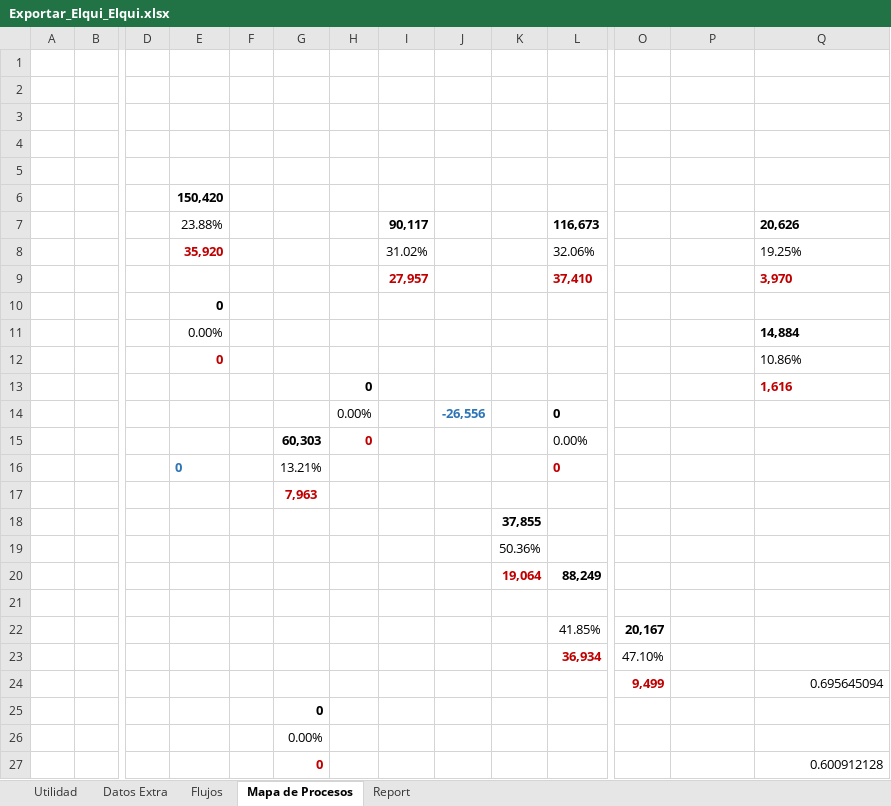
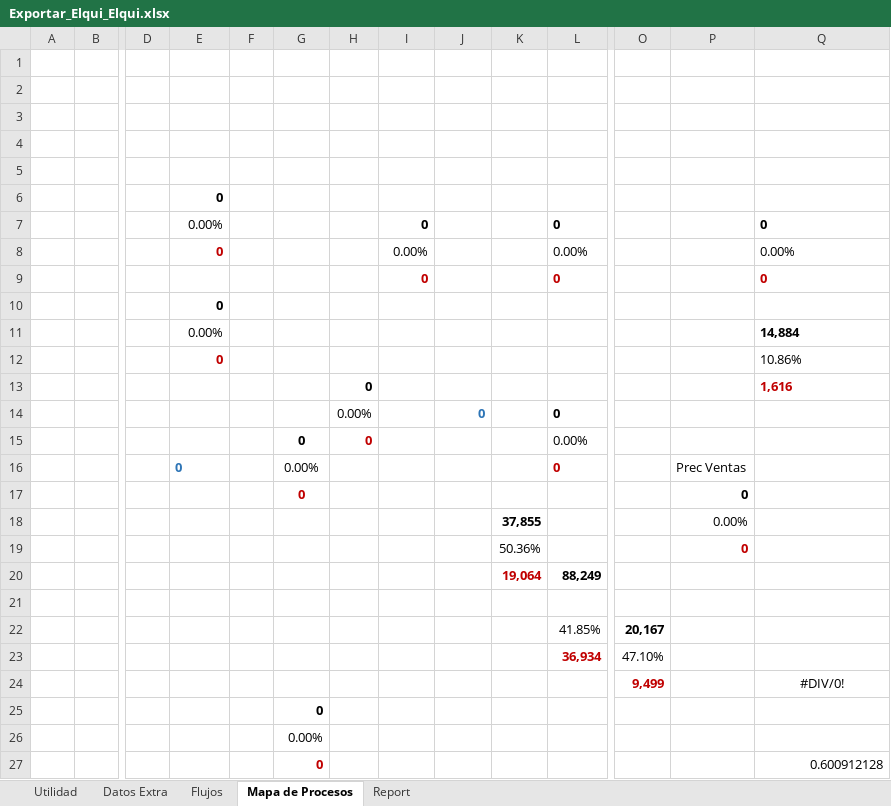
Before and after one commit to fracastr/minera, an Excel workbook: public/Export/Exportar_Elqui_Elqui.xlsx, sheet Mapa de Procesos, drawn as a sheet; only a part is shown, gaps mark what is left out; values as stored, in another font and other column widths than the file's, no borders; charts and pictures and conditional formats not drawn; removed rows and columns are numbered as before the commit, all else as after; rows hold the shown columns only; the diff covers the shown part only; the diff names each change by its address in the sheet, - before the commit and + after, or states it on an @@ line.

```diff
--- a/public/Export/Exportar_Elqui_Elqui.xlsx (sheet Mapa de Procesos)
+++ b/public/Export/Exportar_Elqui_Elqui.xlsx (sheet Mapa de Procesos)
-E6: 150,420
+E6: 0
-row 7:  |  |  | 23.88% |  |  |  | 90,117 |  |  | 116,673 |  |  | 20,626
-row 8:  |  |  | 35,920 |  |  |  | 31.02% |  |  | 32.06% |  |  | 19.25%
-row 9:  |  |  |  |  |  |  | 27,957 |  |  | 37,410 |  |  | 3,970
+row 7:  |  |  | 0.00% |  |  |  | 0 |  |  | 0 |  |  | 0
+row 8:  |  |  | 0 |  |  |  | 0.00% |  |  | 0.00% |  |  | 0.00%
+row 9:  |  |  |  |  |  |  | 0 |  |  | 0 |  |  | 0
-J14: -26,556
+J14: 0
-G15: 60,303
+G15: 0
-G16: 13.21%
+G16: 0.00%
-P16: (empty)
+P16: Prec Ventas
-row 17:  |  |  |  |  | 7,963
-row 18:  |  |  |  |  |  |  |  |  | 37,855
-row 19:  |  |  |  |  |  |  |  |  | 50.36%
+row 17:  |  |  |  |  | 0 |  |  |  |  |  |  | 0
+row 18:  |  |  |  |  |  |  |  |  | 37,855 |  |  | 0.00%
+row 19:  |  |  |  |  |  |  |  |  | 50.36% |  |  | 0
-Q24: 0.695645094
+Q24: #DIV/0!
-Q24 alignment: right
+Q24 alignment: center
```
Also changed, not shown: 10 added rows, 6 removed rows, 17 edited cells and merged cells elsewhere in this sheet, sheet Flujos, sheet Utilidad, sheet Report, sheet Datos Extra, formulas that keep their value, public/Export/Exportar_Copiapo_PM.xlsx, 1 other file.
